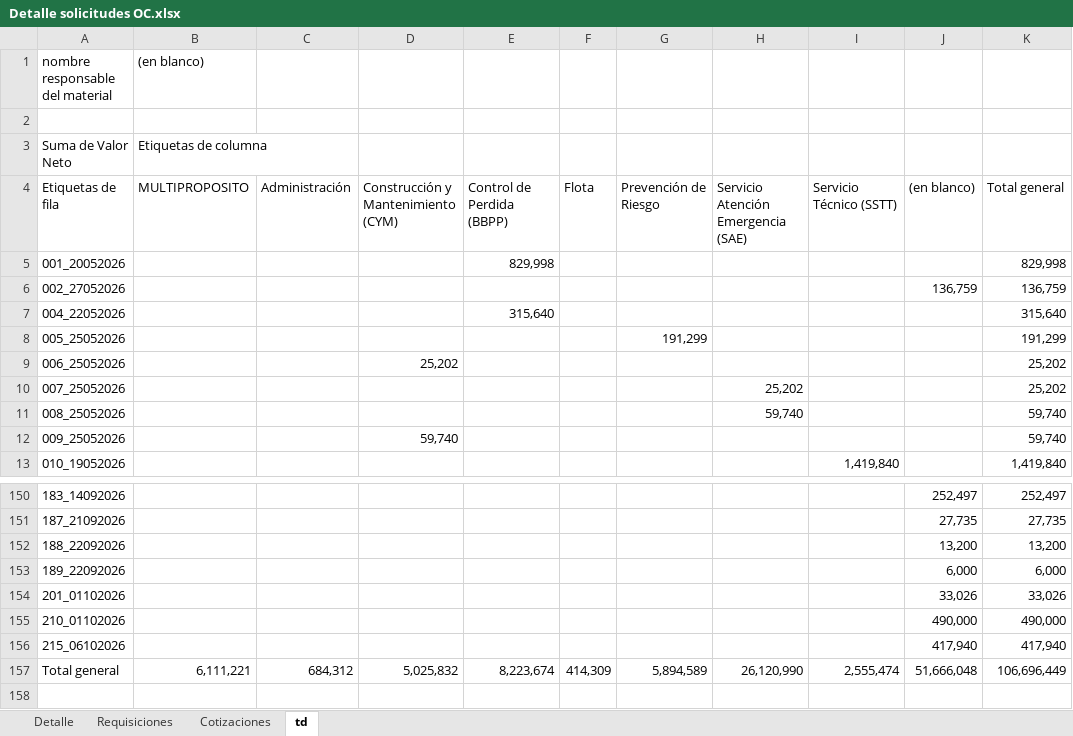
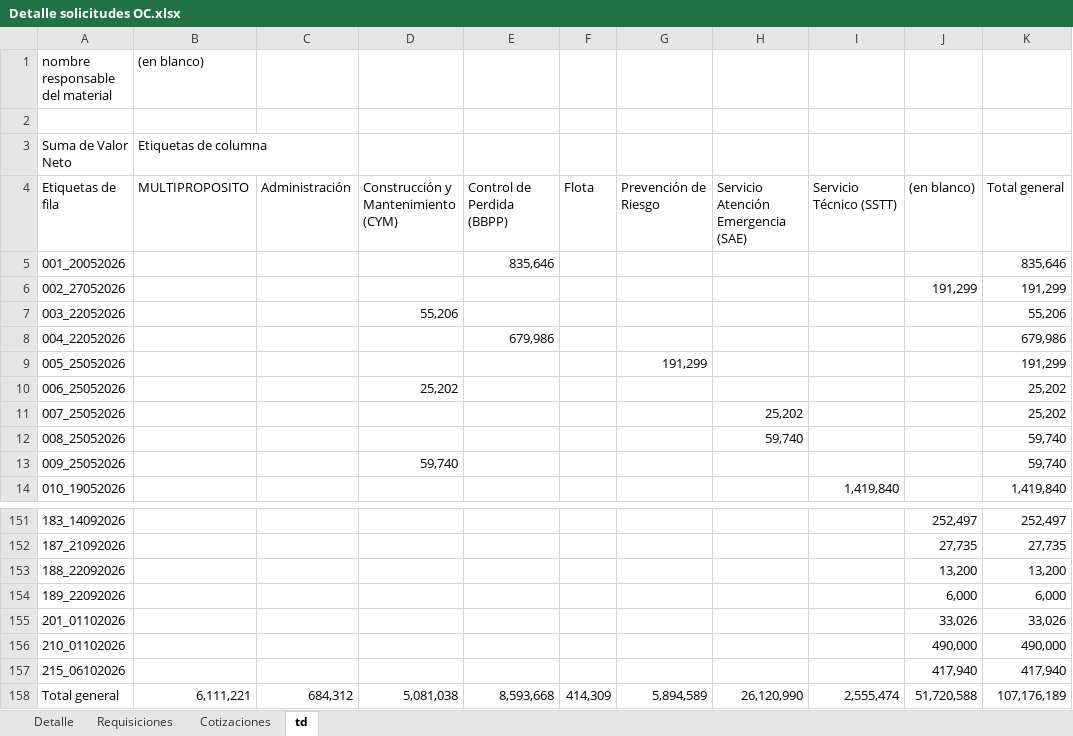
Before and after one commit to RodrigoCay/RequiAA, an Excel workbook: Detalle solicitudes OC.xlsx, sheet td, drawn as a sheet; only a part is shown, gaps mark what is left out; values as stored, in another font and other column widths than the file's, no borders; addresses are those after the commit; the diff names each change by its address in the sheet, - before the commit and + after, or states it on an @@ line.

```diff
--- a/Detalle solicitudes OC.xlsx (sheet td)
+++ b/Detalle solicitudes OC.xlsx (sheet td)
-E5: 829,998
+E5: 835,646
-K5: 829,998
+K5: 835,646
-J6: 136,759
+J6: 191,299
-K6: 136,759
+K6: 191,299
+row 7: 003_22052026 |  |  | 55,206 |  |  |  |  |  |  | 55,206
-E8: 315,640
+E8: 679,986
-K8: 315,640
+K8: 679,986
-D158: 5,025,832
+D158: 5,081,038
-E158: 8,223,674
+E158: 8,593,668
-J158: 51,666,048
+J158: 51,720,588
-K158: 106,696,449
+K158: 107,176,189
```
Also changed, not shown: sheet Detalle, sheet Cotizaciones, sheet Requisiciones, 1 other file.
